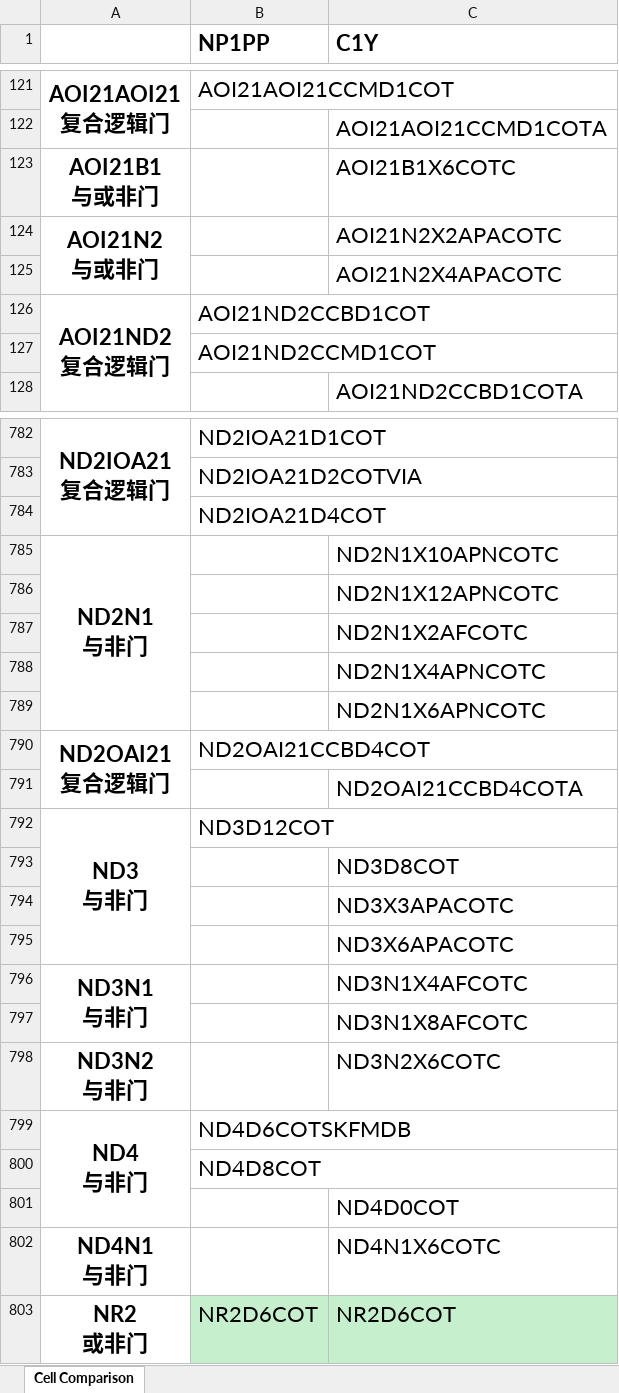
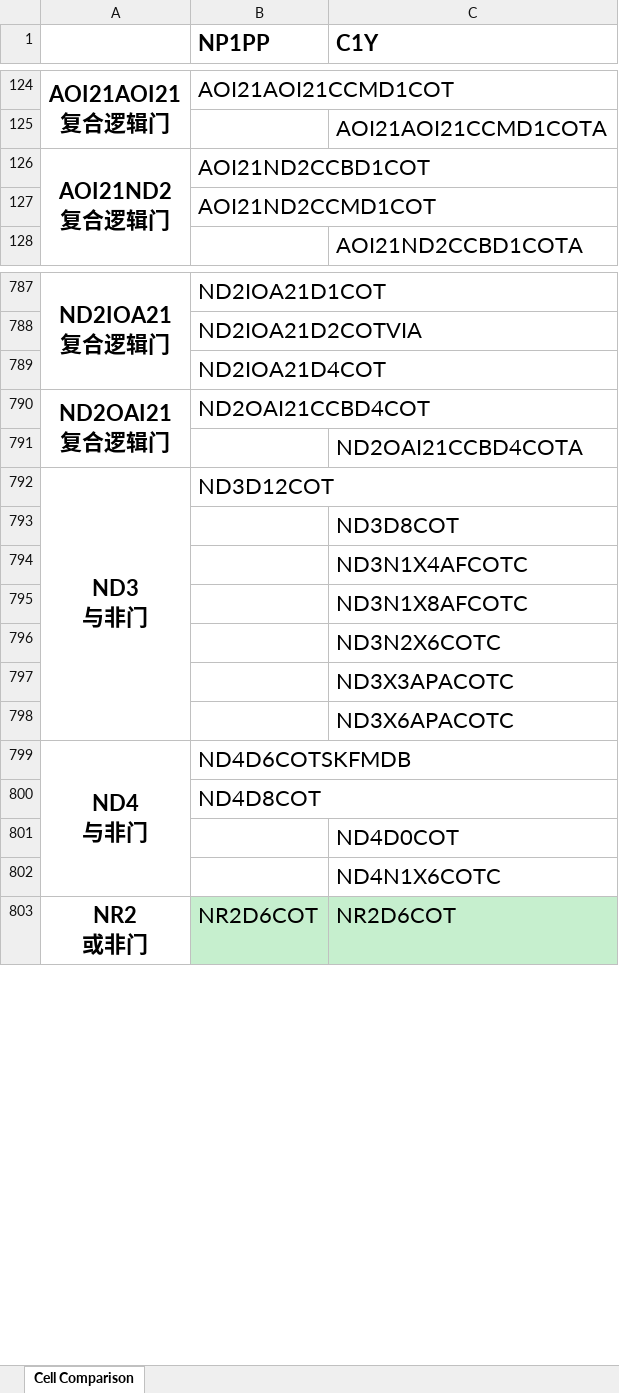
Before and after one commit to EsaLongs/lib-cell-compare, an Excel workbook: preview/NP1PP_vs_C1Y_preview.xlsx, sheet Cell Comparison, drawn as a sheet; only a part is shown, gaps mark what is left out; values as stored, in another font and other column widths than the file's, no borders; removed rows and columns are numbered as before the commit, all else as after; ↵ is a line break in a cell; the diff covers the shown part only; the diff names each change by its address in the sheet, - before the commit and + after, or states it on an @@ line.

```diff
--- a/preview/NP1PP_vs_C1Y_preview.xlsx (sheet Cell Comparison)
+++ b/preview/NP1PP_vs_C1Y_preview.xlsx (sheet Cell Comparison)
-row 123: AOI21B1 ↵ 与或非门 |  | AOI21B1X6COTC
-row 124: AOI21N2 ↵ 与或非门 |  | AOI21N2X2APACOTC
@@ row 125 moved to row 99: AOI21N2X4APACOTC @@
-row 785: ND2N1 ↵ 与非门 |  | ND2N1X10APNCOTC
@@ row 786 moved to row 758: ND2N1X12APNCOTC @@
@@ row 787 moved to row 759: ND2N1X2AFCOTC @@
@@ row 788 moved to row 760: ND2N1X4APNCOTC @@
@@ row 789 moved to row 761: ND2N1X6APNCOTC @@
+row 794:  |  | ND3N1X4AFCOTC
@@ row 797 moved to row 795: ND3N1X8AFCOTC @@
+row 796:  |  | ND3N2X6COTC
-row 796: ND3N1 ↵ 与非门 |  | ND3N1X4AFCOTC
-row 798: ND3N2 ↵ 与非门 |  | ND3N2X6COTC
-A799:A801 merged
+A799:A802 merged
-A802: ND4N1 ↵ 与非门
+A802: (empty)
```
Also changed, not shown: 5 added rows, 2 removed rows, 12 moved rows and 2 edited cells elsewhere in this sheet, 5 other files.
